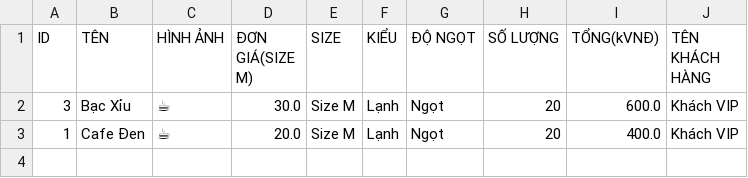
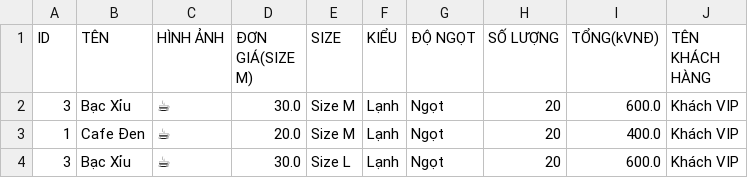
Before and after one commit to tuepi/Case-Module-2, a CSV file: out/production/beverage_order_management_app/data_file/order.csv, drawn as a sheet; the diff names each change by its address in the sheet, - before the commit and + after, or states it on an @@ line.

```diff
--- a/out/production/beverage_order_management_app/data_file/order.csv
+++ b/out/production/beverage_order_management_app/data_file/order.csv
+row 4: 3 | Bạc Xỉu | ☕ | 30.0 | Size L | Lạnh | Ngọt | 20 | 600.0 | Khách VIP
```
Also changed, not shown: out/production/beverage_order_management_app/data_file/user.csv, src/data_file/order.csv, 17 other files.
